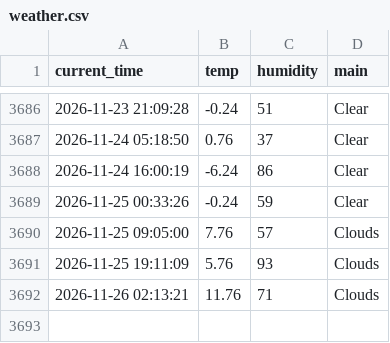
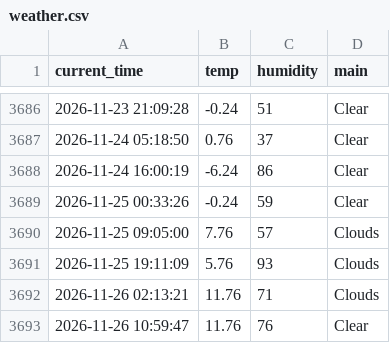
Before and after one commit to 0307102bj41-afk/weather_5m, a CSV file: weather.csv, drawn as a sheet; only a part is shown, gaps mark what is left out.

```diff
--- a/weather.csv
+++ b/weather.csv
@@ -3692 +3692,2 @@ current_time,temp,humidity,main
 2026-11-26 02:13:21,11.76,71,Clouds
+2026-11-26 10:59:47,11.76,76,Clear
```
